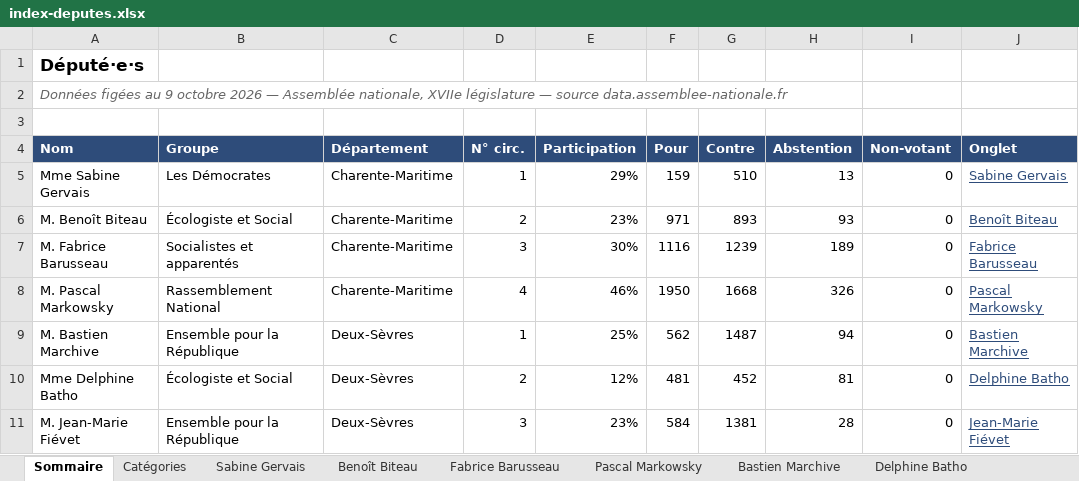
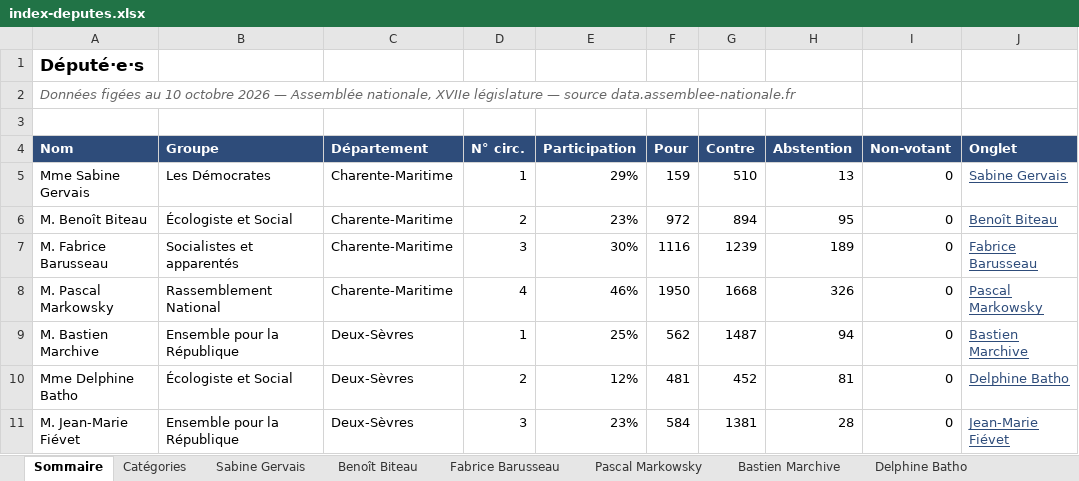
Before and after one commit to Biguhuh/votes_parlementaires, an Excel workbook: docs/index-deputes.xlsx, sheet Sommaire, drawn as a sheet; values as stored, in another font and other column widths than the file's, no borders; table styles not drawn; the diff names each change by its address in the sheet, - before the commit and + after, or states it on an @@ line.

```diff
--- a/docs/index-deputes.xlsx (sheet Sommaire)
+++ b/docs/index-deputes.xlsx (sheet Sommaire)
-A2 (Nom): …figées au 9 octobre 2026…
+A2 (Nom): …figées au 10 octobre 2026…
-F6 (Pour): 971
+F6 (Pour): 972
-G6 (Contre): 893
+G6 (Contre): 894
-H6 (Abstention): 93
+H6 (Abstention): 95
```
Also changed, not shown: sheet Benoît Biteau, sheet Jean-Marie Fiévet, sheet Fabrice Barusseau, docs/index-senateurs.xlsx, 2 other files.
